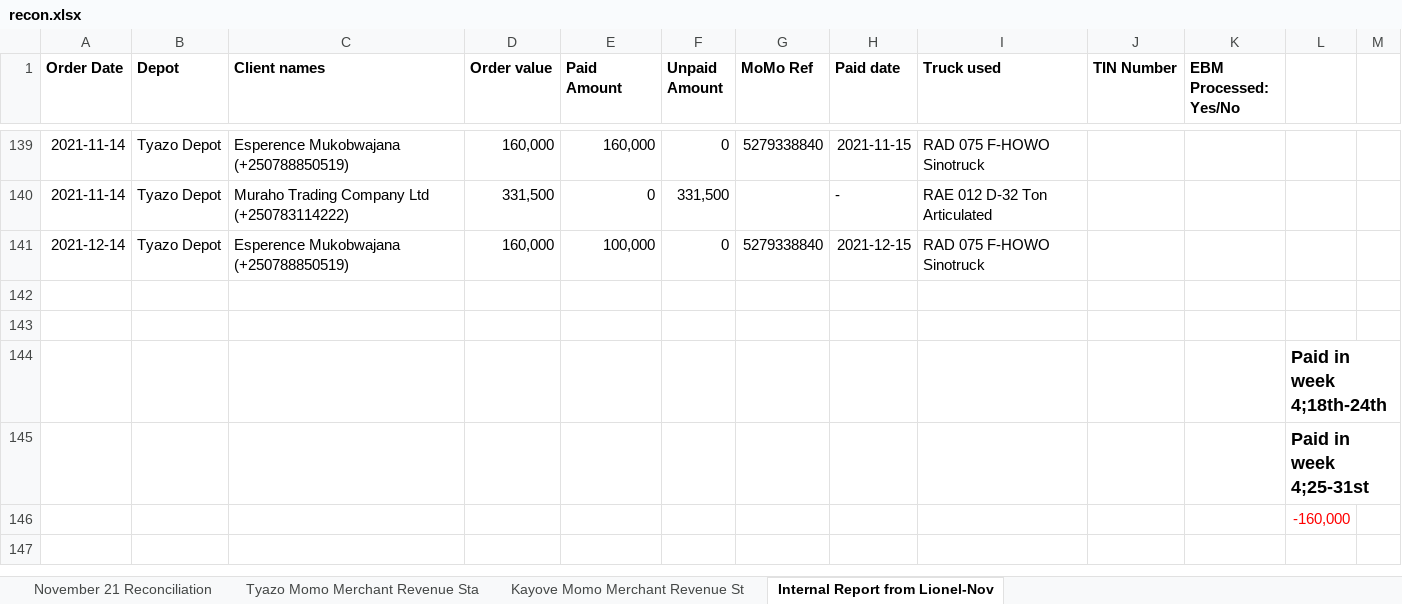
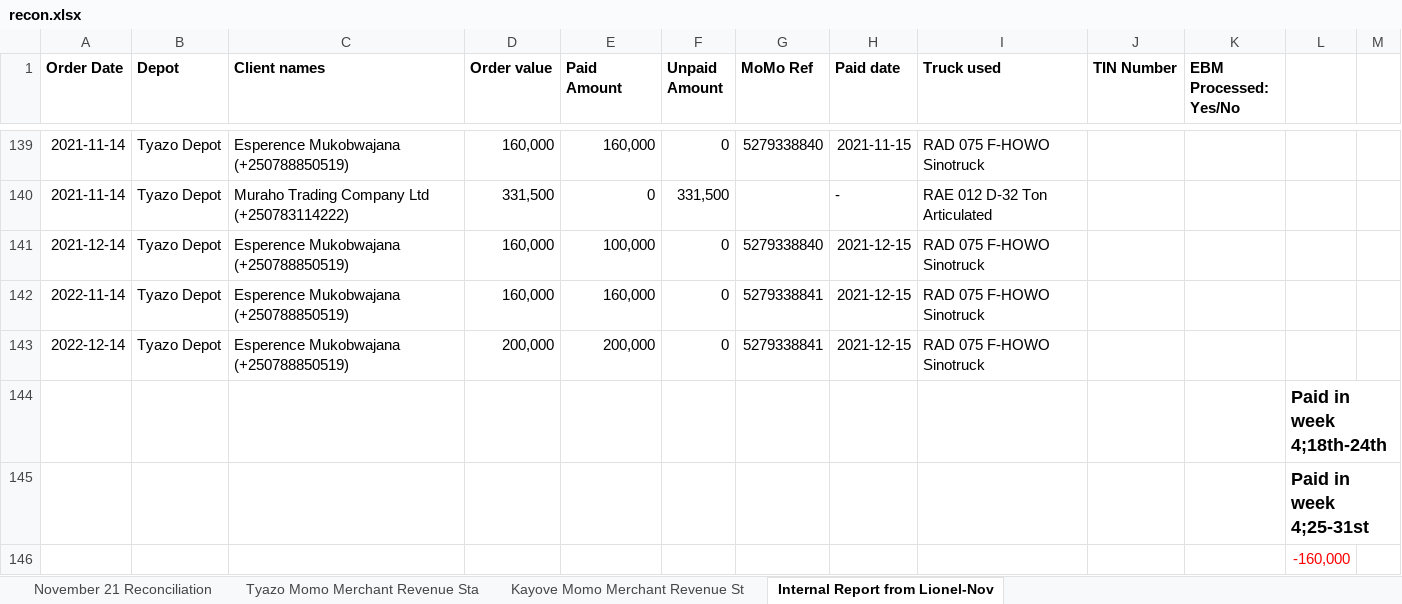
Before and after one commit to ntuuro/ox-finance, an Excel workbook: recon.xlsx, sheet Internal Report from Lionel-Nov, drawn as a sheet; only a part is shown, gaps mark what is left out; values as stored, in another font and other column widths than the file's, no borders; charts and pictures not drawn; the diff names each change by its address in the sheet, - before the commit and + after, or states it on an @@ line.

```diff
--- a/recon.xlsx (sheet Internal Report from Lionel-Nov)
+++ b/recon.xlsx (sheet Internal Report from Lionel-Nov)
-row 142: (empty)
+row 142: 2022-11-14 | Tyazo Depot | Esperence Mukobwajana (+250788850519) | 160,000 | 160,000 | 0 | 5279338841 | 2021-12-15 | RAD 075 F-HOWO Sinotruck
-row 143: (empty)
+row 143: 2022-12-14 | Tyazo Depot | Esperence Mukobwajana (+250788850519) | 200,000 | 200,000 | 0 | 5279338841 | 2021-12-15 | RAD 075 F-HOWO Sinotruck
```
Also changed, not shown: sheet Tyazo Momo Merchant Revenue Sta, formulas that keep their value, 2 other files.
